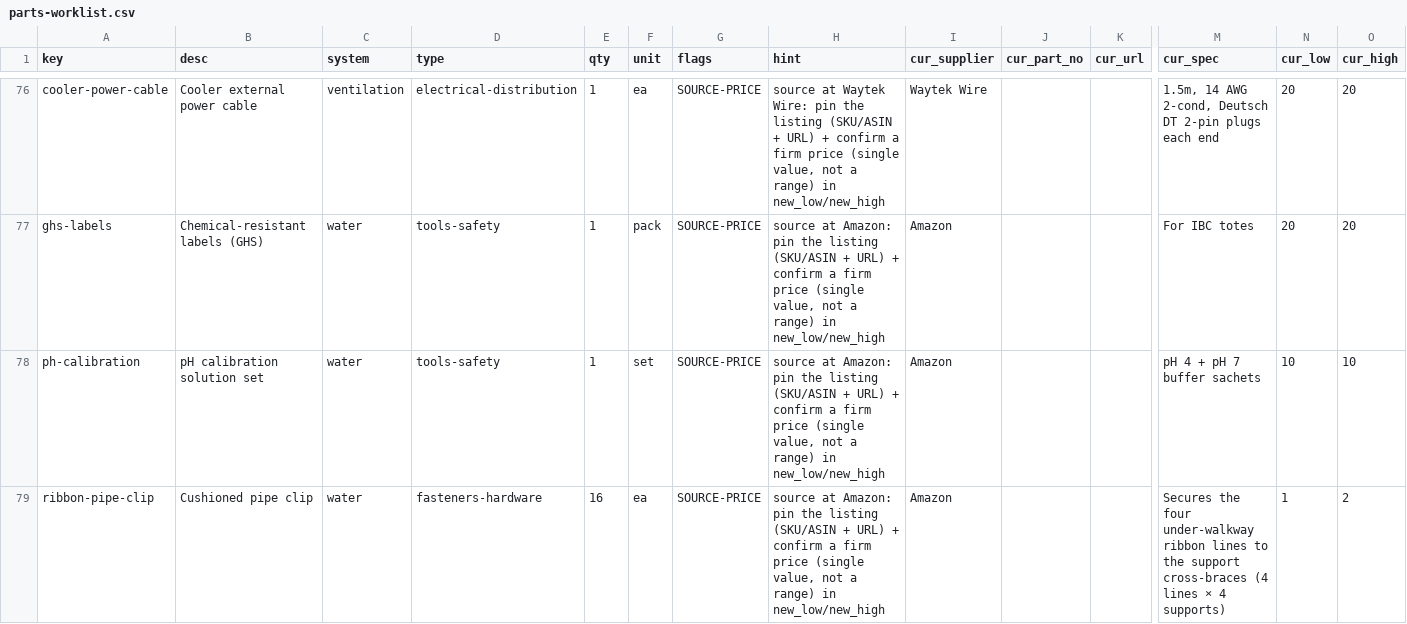
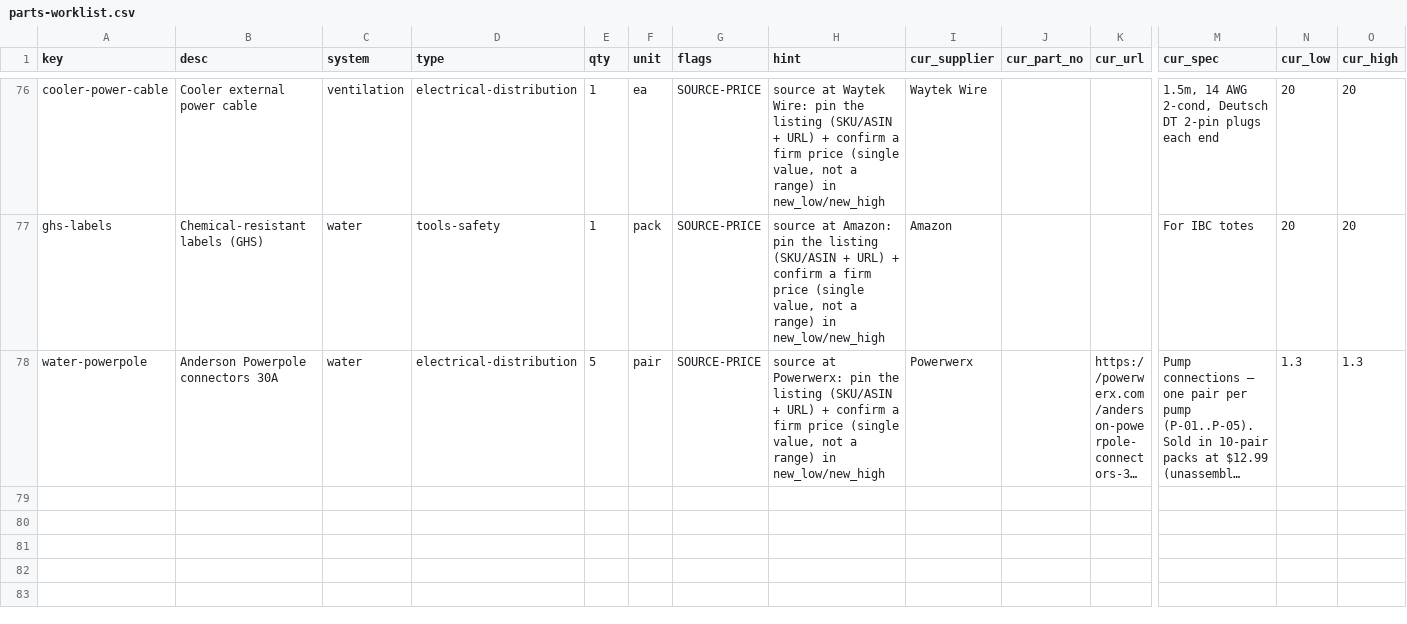
Before and after one commit to alvinr/tbs, a CSV file: parts-worklist.csv, drawn as a sheet; only a part is shown, gaps mark what is left out; the shorter side is filled out with more unchanged rows; long unchanged cells end in …; rows hold the shown columns only; the diff covers the shown part only; the diff names each change by its address in the sheet, - before the commit and + after, or states it on an @@ line.

Commit message:
Aug re-price: water round 2 — 4 items firmed + bracket retired (-$65/-$81)
- shurflo-bracket RETIRED — ships with the Shurflo 2088 pump (Alvin) −$50
- ph-calibration: BOJACK buffer sachets $7.99 (was $10)
- ribbon-pipe-clip: Amazon B01HPE188Q ½" cushioned clamp 20-pack $9.99 ($0.50/ea, was $1-2)
- water-wire-14awg: Waytek MCB14-2 tinned duplex $0.68/ft × 25 ft = $17 (was $22)

Water registry $3,401/3,442 -> $3,336/3,361; §5 -> 6384/7009/7635; grand ->
$25,614/30,147/36,730. Registry + costing reconcile; lint green. Only ghs-labels
remains open in water. checked_date stamped.

```diff
--- a/parts-worklist.csv
+++ b/parts-worklist.csv
-row 78: ph-calibration | pH calibration solution set | water | tools-safety | 1 | set | SOURCE-PRICE | source at Amazon: pin the listing (SKU/ASIN + URL) + confirm a firm price (single value, not a range) in new_low/new_high | Amazon |  |  | pH 4 + pH 7 buffer sachets | 10 | 10
-row 79: ribbon-pipe-clip | Cushioned pipe clip | water | fasteners-hardware | 16 | ea | SOURCE-PRICE | source at Amazon: pin the listing (SKU/ASIN + URL) + confirm a firm price (single value, not a range) in new_low/new_high | Amazon |  |  | Secures the four under-walkway ribbon lines to the support cross-braces (4 lines × 4 supports) | 1 | 2
```
Also changed, not shown: 2 removed rows elsewhere in this file, 8 other files.
